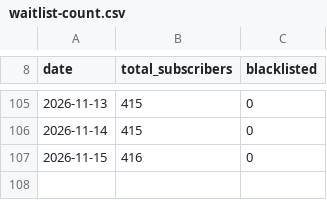
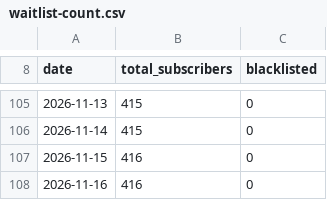
Before and after one commit to dzianisv/VibeBrowserProductPage, a CSV file: data/waitlist-count.csv, drawn as a sheet; only a part is shown, gaps mark what is left out.

```diff
--- a/data/waitlist-count.csv
+++ b/data/waitlist-count.csv
@@ -107 +107,2 @@ date,total_subscribers,blacklisted
 2026-11-15,416,0
+2026-11-16,416,0
```
